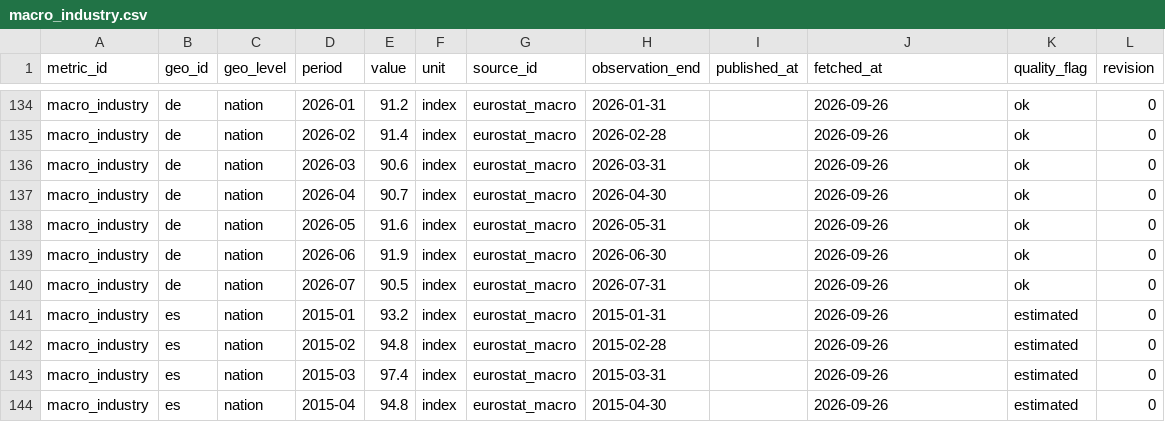
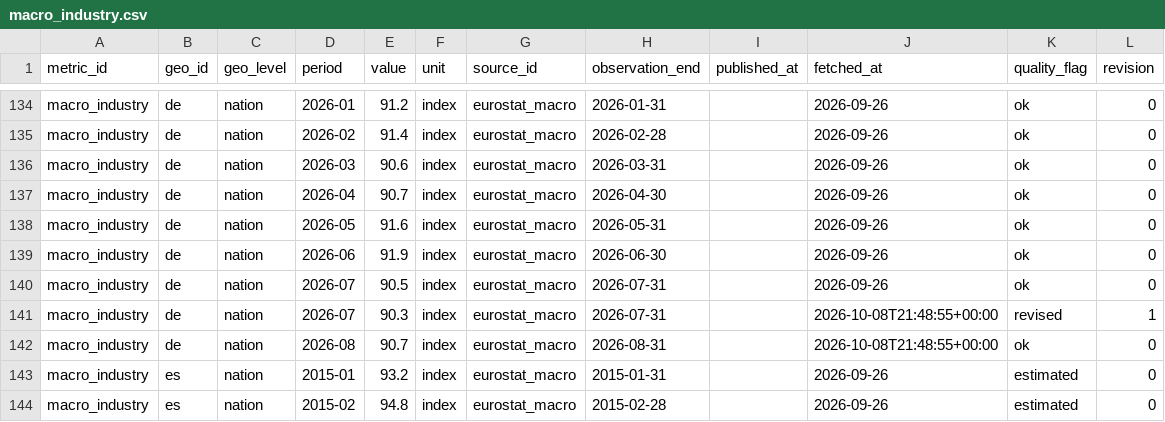
Before and after one commit to adityabandi/citysignal, a CSV file: data/history/eurostat_macro/macro_industry.csv, drawn as a sheet; only a part is shown, gaps mark what is left out; the shorter side is filled out with more unchanged rows.

```diff
--- a/data/history/eurostat_macro/macro_industry.csv
+++ b/data/history/eurostat_macro/macro_industry.csv
@@ -140,2 +140,4 @@ macro_industry,de,nation,2026-06,91.9,index,eurostat_macro,2026-06-30,,2026-09-2
 macro_industry,de,nation,2026-07,90.5,index,eurostat_macro,2026-07-31,,2026-09-26,ok,0
+macro_industry,de,nation,2026-07,90.3,index,eurostat_macro,2026-07-31,,2026-10-08T21:48:55+00:00,revised,1
+macro_industry,de,nation,2026-08,90.7,index,eurostat_macro,2026-08-31,,2026-10-08T21:48:55+00:00,ok,0
 macro_industry,es,nation,2015-01,93.2,index,eurostat_macro,2015-01-31,,2026-09-26,estimated,0
```
Also changed, not shown: data/history/bis_macro/bis_euro_policy_rate.csv, data/history/bis_macro/bis_policy_rate.csv, 55 other files.
